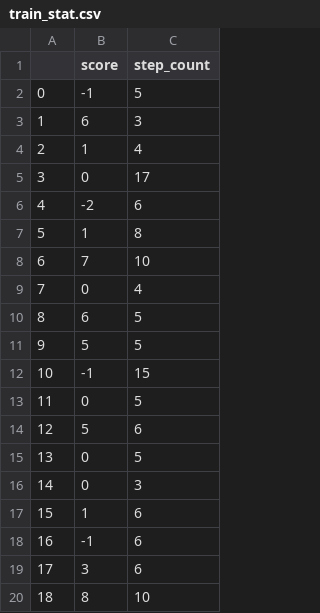
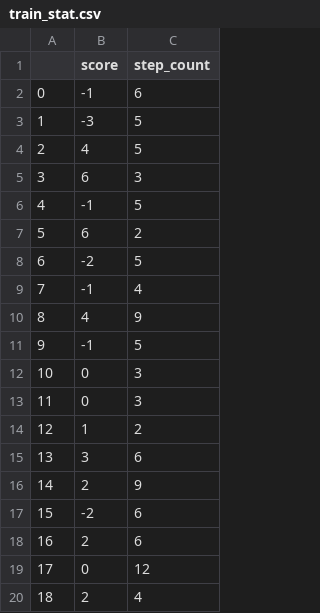
Before and after one commit to lcyjasonlee/aist1110_proj, a CSV file: data/train_stat.csv, drawn as a sheet; only a part is shown; the diff covers the shown part only.

```diff
--- a/data/train_stat.csv
+++ b/data/train_stat.csv
@@ -1,20 +1,20 @@
 ,score,step_count
-0,-1,5
-1,6,3
-2,1,4
-3,0,17
-4,-2,6
-5,1,8
-6,7,10
-7,0,4
-8,6,5
-9,5,5
-10,-1,15
-11,0,5
-12,5,6
-13,0,5
-14,0,3
-15,1,6
-16,-1,6
-17,3,6
-18,8,10
+0,-1,6
+1,-3,5
+2,4,5
+3,6,3
+4,-1,5
+5,6,2
+6,-2,5
+7,-1,4
+8,4,9
+9,-1,5
+10,0,3
+11,0,3
+12,1,2
+13,3,6
+14,2,9
+15,-2,6
+16,2,6
+17,0,12
+18,2,4
```
Also changed, not shown: 147 edited cells elsewhere in this file, data/dqn_score.csv, data/random_score.csv, 6 other files.
